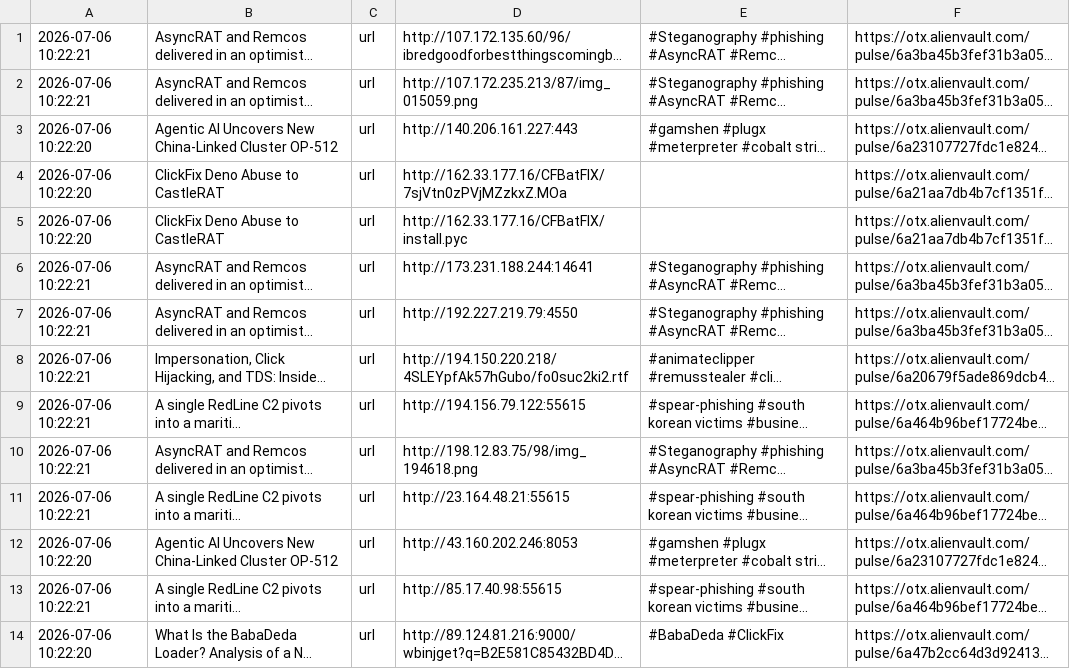
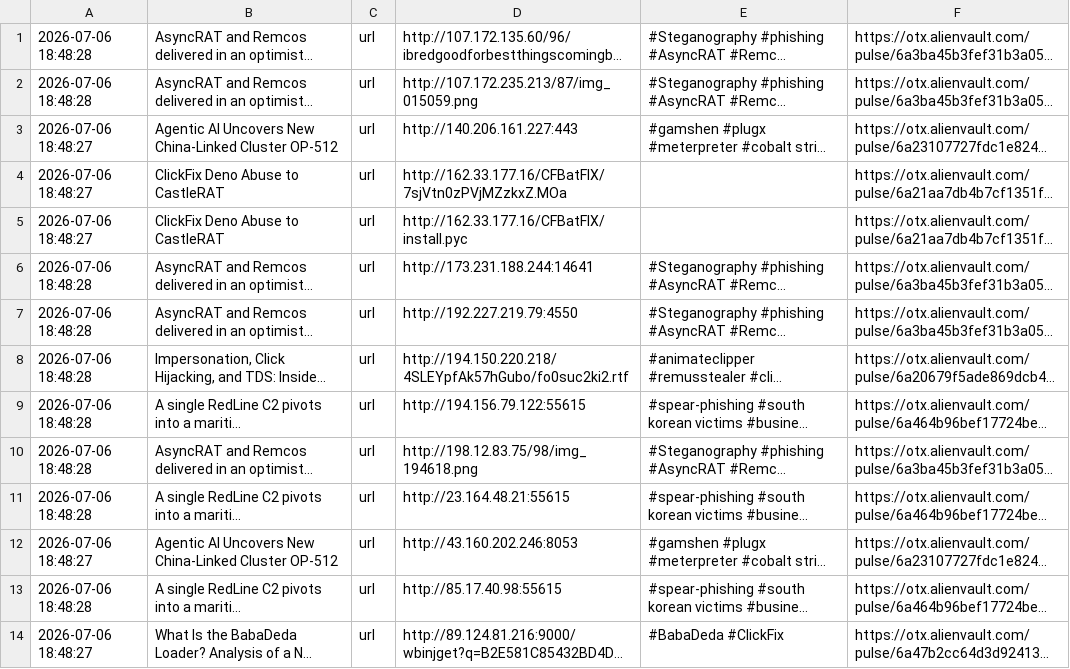
Before and after one commit to 0xShun/Threat-Intel-Data-Pipeline, a CSV file: reports/otx_urls.csv, drawn as a sheet; only a part is shown; long unchanged cells end in …; the diff covers the shown part only; the diff names each change by its address in the sheet, - before the commit and + after, or states it on an @@ line.

```diff
--- a/reports/otx_urls.csv
+++ b/reports/otx_urls.csv
-A1:A2: 2026-07-06 10:22:21
+A1:A2: 2026-07-06 18:48:28
-A3:A5: 2026-07-06 10:22:20
+A3:A5: 2026-07-06 18:48:27
-A6:A11: 2026-07-06 10:22:21
+A6:A11: 2026-07-06 18:48:28
-A12: 2026-07-06 10:22:20
+A12: 2026-07-06 18:48:27
-A13: 2026-07-06 10:22:21
+A13: 2026-07-06 18:48:28
-A14: 2026-07-06 10:22:20
+A14: 2026-07-06 18:48:27
```
Also changed, not shown: 40 edited cells elsewhere in this file, reports/otx_domains.csv, reports/scored_hashes.csv, 17 other files.
